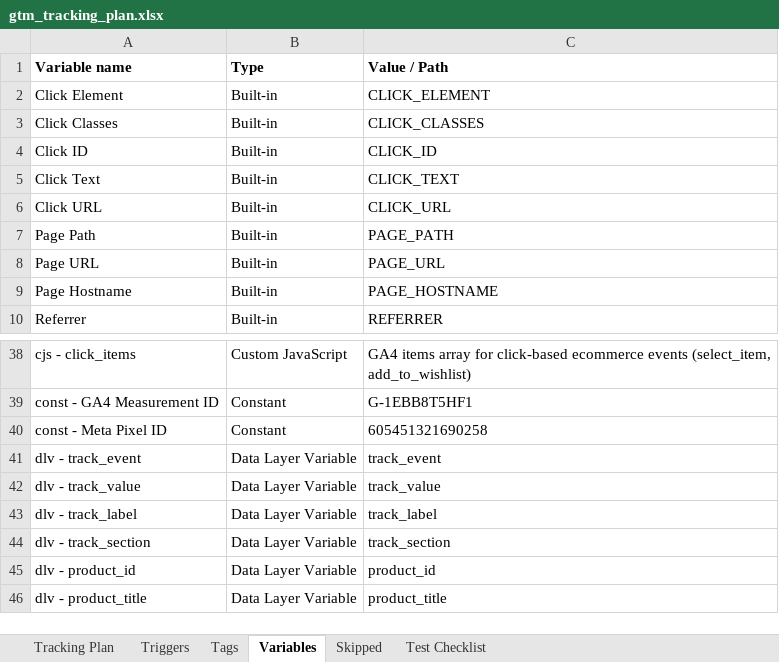
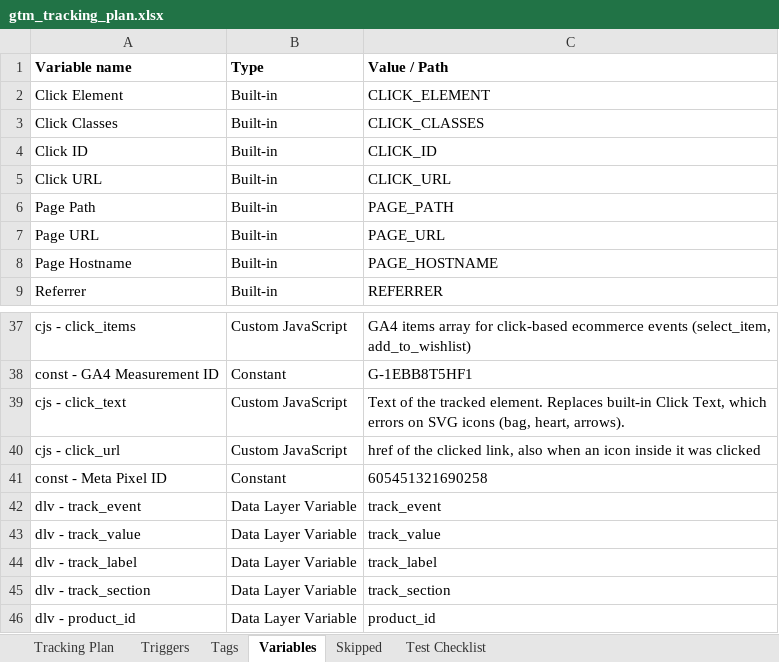
Before and after one commit to neeljoshi-thomasscott/thomasscott, an Excel workbook: tools/gtm/gtm_tracking_plan.xlsx, sheet Variables, drawn as a sheet; only a part is shown, gaps mark what is left out; the shorter side is filled out with more unchanged rows; values as stored, in another font and other column widths than the file's, no borders; removed rows and columns are numbered as before the commit, all else as after; the diff names each change by its address in the sheet, - before the commit and + after, or states it on an @@ line.

```diff
--- a/tools/gtm/gtm_tracking_plan.xlsx (sheet Variables)
+++ b/tools/gtm/gtm_tracking_plan.xlsx (sheet Variables)
-row 5: Click Text | Built-in | CLICK_TEXT
+row 39: cjs - click_text | Custom JavaScript | Text of the tracked element. Replaces built-in Click Text, which errors on SVG icons (bag, heart, arrows).
+row 40: cjs - click_url | Custom JavaScript | href of the clicked link, also when an icon inside it was clicked
```
Also changed, not shown: sheet Tags, 2 other files.
